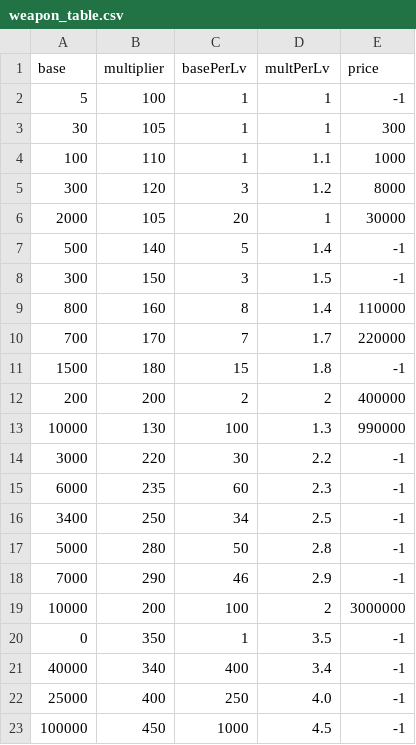
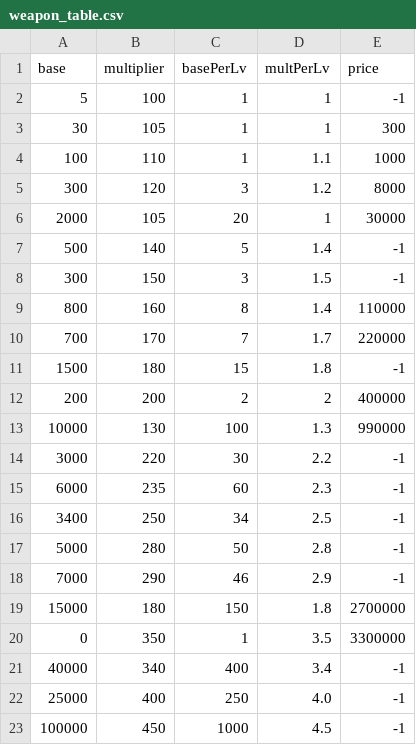
Before and after one commit to limebell/LoopLegacy, a CSV file: Assets/Data/weapon_table.csv, drawn as a sheet.

```diff
--- a/Assets/Data/weapon_table.csv
+++ b/Assets/Data/weapon_table.csv
@@ -18,4 +18,4 @@ base,multiplier,basePerLv,multPerLv,price
 7000,290,46,2.9,-1
-10000,200,100,2,3000000
-0,350,1,3.5,-1
+15000,180,150,1.8,2700000
+0,350,1,3.5,3300000
 40000,340,400,3.4,-1
```
Also changed, not shown: Assets/Data/armor_table.csv, Assets/Data/region_table.csv, 30 other files.
